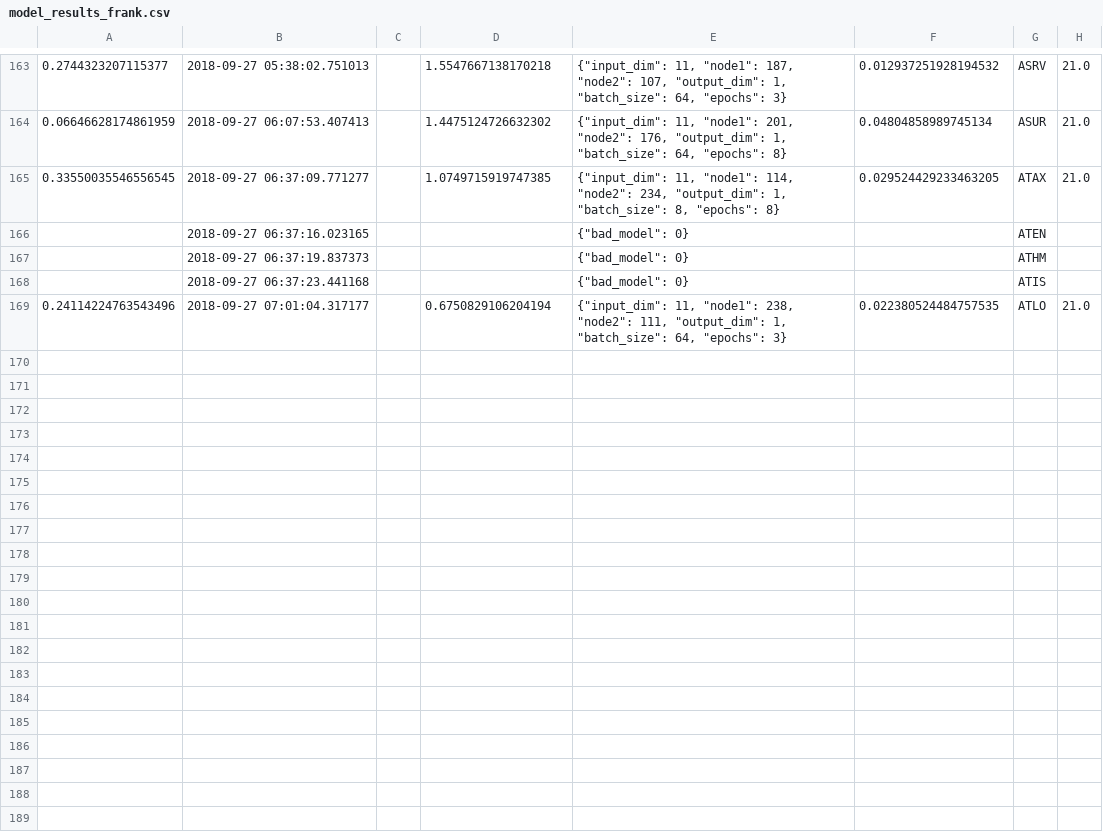
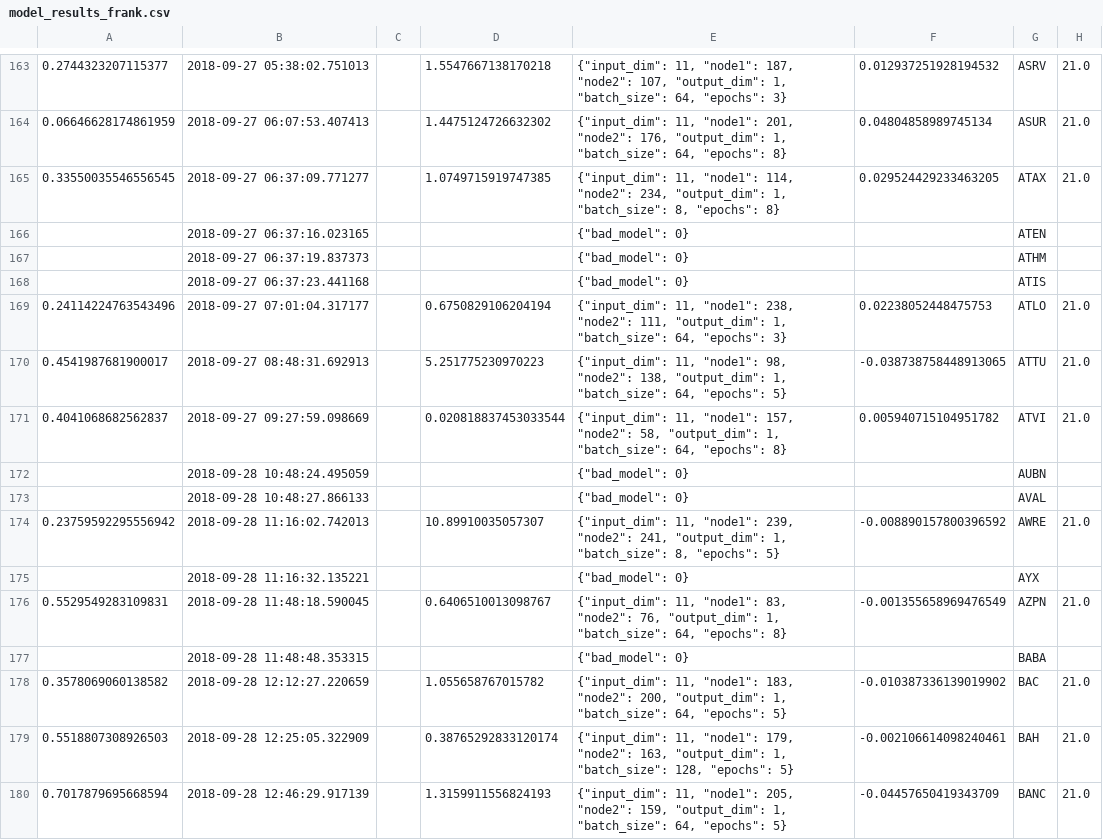
Before and after one commit to lodderwin/basemap, a CSV file: results/model_results_frank.csv, drawn as a sheet; only a part is shown, gaps mark what is left out; the diff names each change by its address in the sheet, - before the commit and + after, or states it on an @@ line.

Commit message:
created new models

```diff
--- a/results/model_results_frank.csv
+++ b/results/model_results_frank.csv
-F169: 0.022380524484757535
+F169: 0.02238052448475753
+row 170: 0.4541987681900017 | 2018-09-27 08:48:31.692913 |  | 5.251775230970223 | {"input_dim": 11, "node1": 98, "node2": 138, "output_dim": 1, "batch_size": 64, "epochs": 5} | -0.038738758448913065 | ATTU | 21.0
+row 171: 0.4041068682562837 | 2018-09-27 09:27:59.098669 |  | 0.020818837453033544 | {"input_dim": 11, "node1": 157, "node2": 58, "output_dim": 1, "batch_size": 64, "epochs": 8} | 0.005940715104951782 | ATVI | 21.0
+row 172:  | 2018-09-28 10:48:24.495059 |  |  | {"bad_model": 0} |  | AUBN
+row 173:  | 2018-09-28 10:48:27.866133 |  |  | {"bad_model": 0} |  | AVAL
+row 174: 0.23759592295556942 | 2018-09-28 11:16:02.742013 |  | 10.89910035057307 | {"input_dim": 11, "node1": 239, "node2": 241, "output_dim": 1, "batch_size": 8, "epochs": 5} | -0.008890157800396592 | AWRE | 21.0
+row 175:  | 2018-09-28 11:16:32.135221 |  |  | {"bad_model": 0} |  | AYX
+row 176: 0.5529549283109831 | 2018-09-28 11:48:18.590045 |  | 0.6406510013098767 | {"input_dim": 11, "node1": 83, "node2": 76, "output_dim": 1, "batch_size": 64, "epochs": 8} | -0.001355658969476549 | AZPN | 21.0
+row 177:  | 2018-09-28 11:48:48.353315 |  |  | {"bad_model": 0} |  | BABA
+row 178: 0.3578069060138582 | 2018-09-28 12:12:27.220659 |  | 1.055658767015782 | {"input_dim": 11, "node1": 183, "node2": 200, "output_dim": 1, "batch_size": 64, "epochs": 5} | -0.010387336139019902 | BAC | 21.0
+row 179: 0.5518807308926503 | 2018-09-28 12:25:05.322909 |  | 0.38765292833120174 | {"input_dim": 11, "node1": 179, "node2": 163, "output_dim": 1, "batch_size": 128, "epochs": 5} | -0.002106614098240461 | BAH | 21.0
+row 180: 0.7017879695668594 | 2018-09-28 12:46:29.917139 |  | 1.3159911556824193 | {"input_dim": 11, "node1": 205, "node2": 159, "output_dim": 1, "batch_size": 64, "epochs": 5} | -0.04457650419343709 | BANC | 21.0
```
Also changed, not shown: 35 other files.
